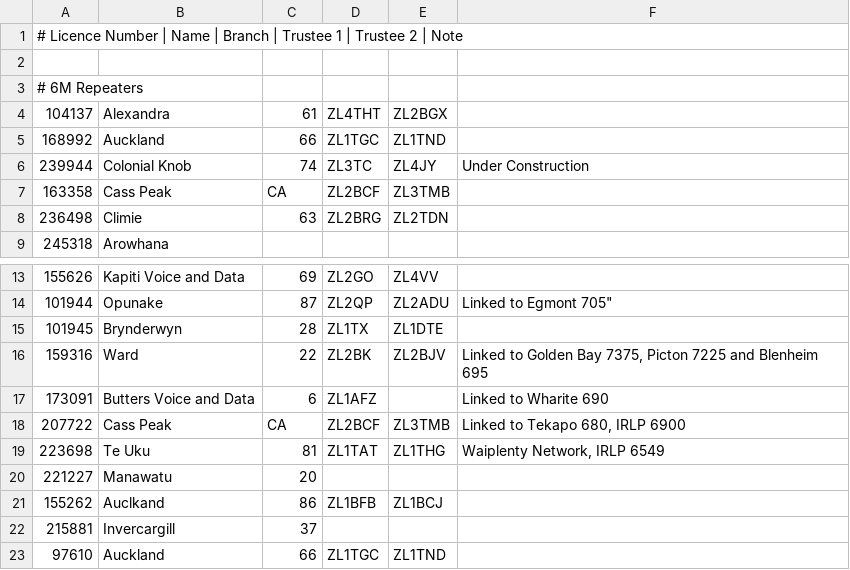
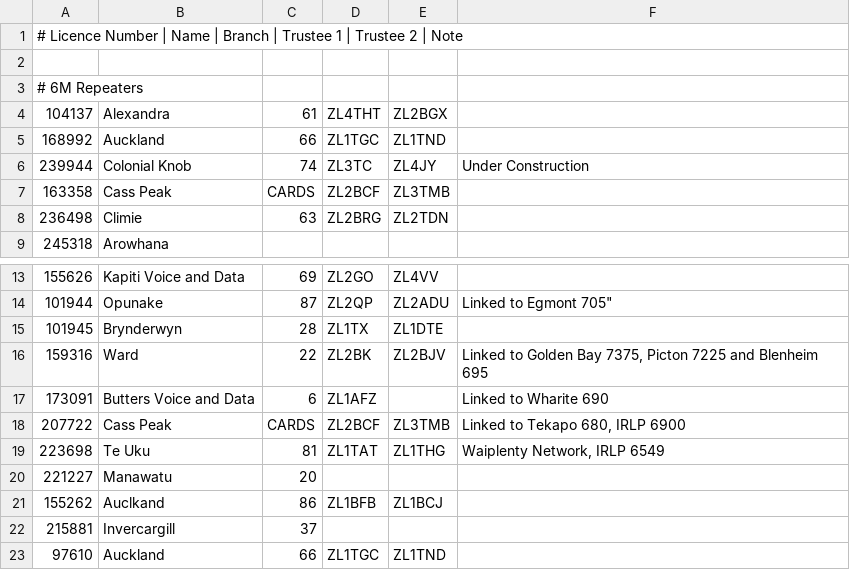
Before and after one commit to anakhanz/nzrepeaters, a CSV file: repeaters/data/info.csv, drawn as a sheet; only a part is shown, gaps mark what is left out.

```diff
--- a/repeaters/data/info.csv
+++ b/repeaters/data/info.csv
@@ -6,3 +6,3 @@
 239944,Colonial Knob,74,ZL3TC,ZL4JY,Under Construction
-163358,Cass Peak,CA,ZL2BCF,ZL3TMB,
+163358,Cass Peak,CARDS,ZL2BCF,ZL3TMB,
 236498,Climie,63,ZL2BRG,ZL2TDN,
@@ -17,3 +17,3 @@
 173091,Butters Voice and Data,6,ZL1AFZ,,Linked to Wharite 690
-207722,Cass Peak,CA,ZL2BCF,ZL3TMB,"Linked to Tekapo 680, IRLP 6900"
+207722,Cass Peak,CARDS,ZL2BCF,ZL3TMB,"Linked to Tekapo 680, IRLP 6900"
 223698,"Te Uku",81,"ZL1TAT","ZL1THG","Waiplenty Network, IRLP 6549"
```
Also changed, not shown: 1 other file.
